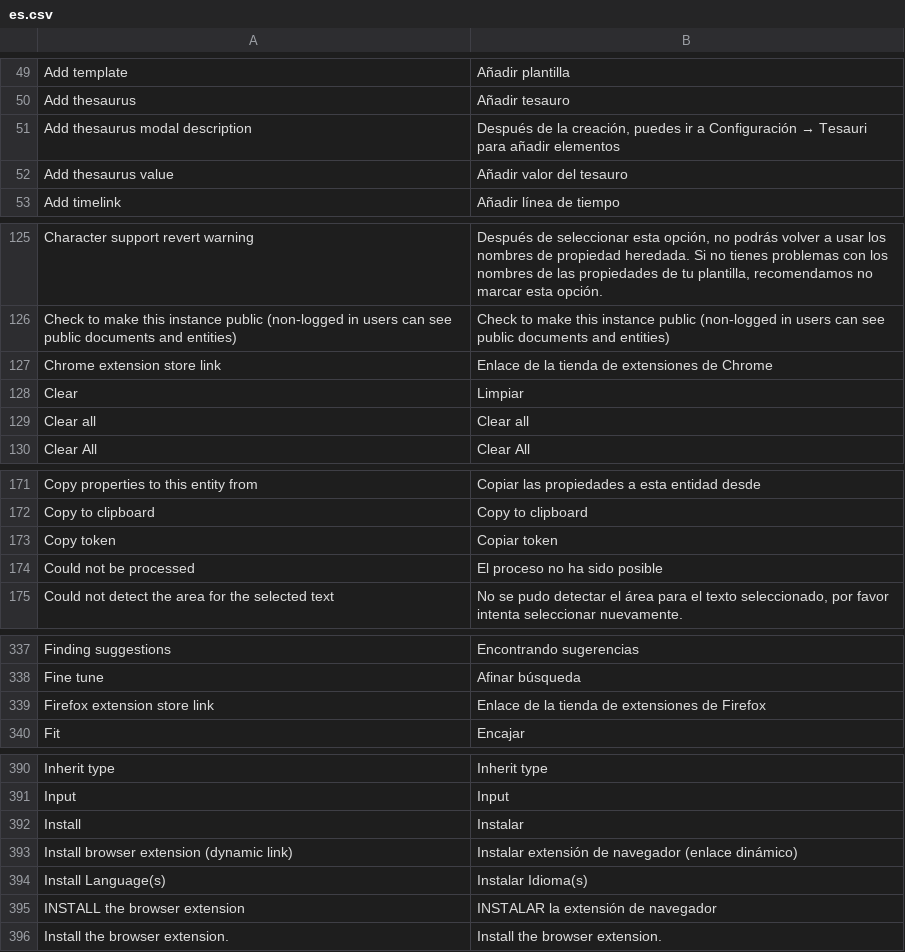
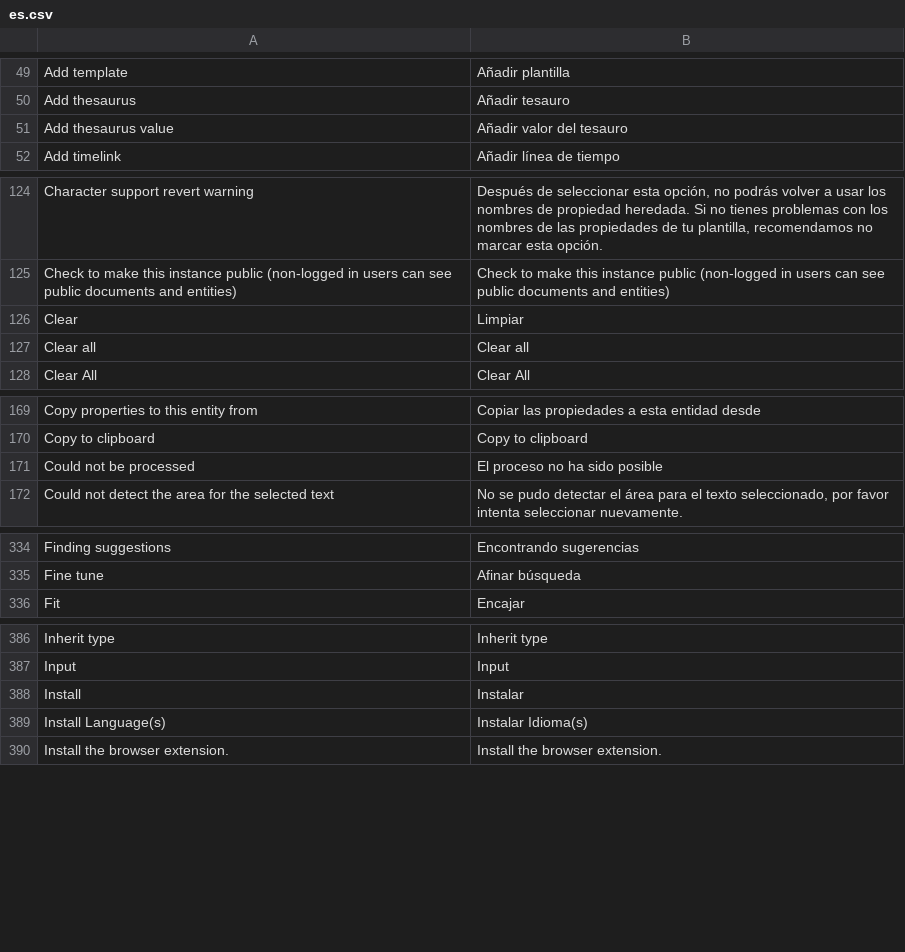
Before and after one commit to jordanopensource/uwazi-docker, a CSV file: contents/ui-translations/es.csv, drawn as a sheet; only a part is shown, gaps mark what is left out; the diff covers the shown part only; the diff names each change by its address in the sheet, - before the commit and + after, or states it on an @@ line.

Commit message:
updated translations

```diff
--- a/contents/ui-translations/es.csv
+++ b/contents/ui-translations/es.csv
-row 51: Add thesaurus modal description | Después de la creación, puedes ir a Configuración → Tesauri para añadir elementos
-row 127: Chrome extension store link | Enlace de la tienda de extensiones de Chrome
-row 173: Copy token | Copiar token
-row 339: Firefox extension store link | Enlace de la tienda de extensiones de Firefox
-row 393: Install browser extension (dynamic link) | Instalar extensión de navegador (enlace dinámico)
-row 395: INSTALL the browser extension | INSTALAR la extensión de navegador
```
Also changed, not shown: 1 removed row elsewhere in this file, contents/ui-translations/ar.csv, contents/ui-translations/en.csv, 7 other files.
